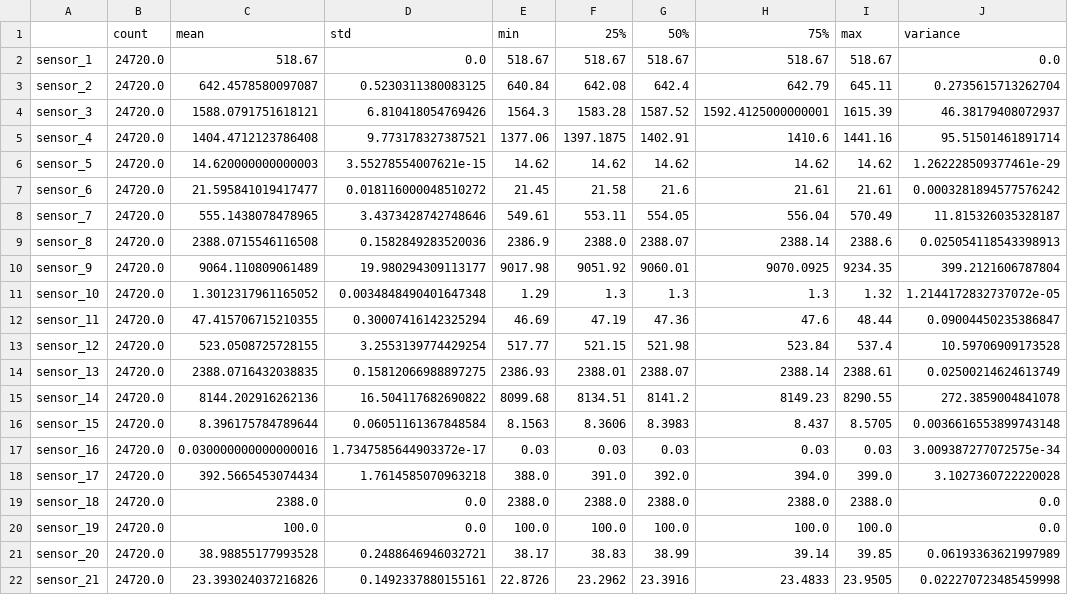
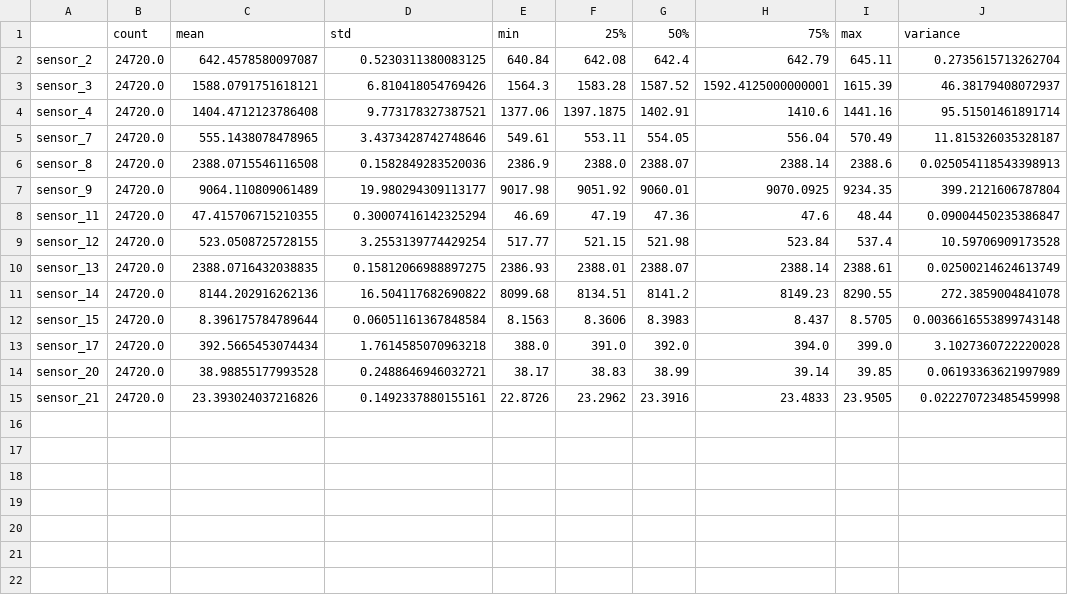
Before and after one commit to Mshetty2904/predictive_maintenance_on_NASA_C-MAPSS, a CSV file: results/FD003_sensor_statistics.csv, drawn as a sheet.

```diff
--- a/results/FD003_sensor_statistics.csv
+++ b/results/FD003_sensor_statistics.csv
@@ -1,3 +1,2 @@
 ,count,mean,std,min,25%,50%,75%,max,variance
-sensor_1,24720.0,518.67,0.0,518.67,518.67,518.67,518.67,518.67,0.0
 sensor_2,24720.0,642.4578580097087,0.5230311380083125,640.84,642.08,642.4,642.79,645.11,0.2735615713262704
@@ -5,4 +4,2 @@ sensor_3,24720.0,1588.0791751618121,6.810418054769426,1564.3,1583.28,1587.52,159
 sensor_4,24720.0,1404.4712123786408,9.773178327387521,1377.06,1397.1875,1402.91,1410.6,1441.16,95.51501461891714
-sensor_5,24720.0,14.620000000000003,3.55278554007621e-15,14.62,14.62,14.62,14.62,14.62,1.262228509377461e-29
-sensor_6,24720.0,21.595841019417477,0.018116000048510272,21.45,21.58,21.6,21.61,21.61,0.0003281894577576242
 sensor_7,24720.0,555.1438078478965,3.4373428742748646,549.61,553.11,554.05,556.04,570.49,11.815326035328187
@@ -10,3 +7,2 @@ sensor_8,24720.0,2388.0715546116508,0.1582849283520036,2386.9,2388.0,2388.07,238
 sensor_9,24720.0,9064.110809061489,19.980294309113177,9017.98,9051.92,9060.01,9070.0925,9234.35,399.2121606787804
-sensor_10,24720.0,1.3012317961165052,0.0034848490401647348,1.29,1.3,1.3,1.3,1.32,1.2144172832737072e-05
 sensor_11,24720.0,47.415706715210355,0.30007416142325294,46.69,47.19,47.36,47.6,48.44,0.09004450235386847
@@ -16,6 +12,3 @@ sensor_14,24720.0,8144.202916262136,16.504117682690822,8099.68,8134.51,8141.2,81
 sensor_15,24720.0,8.396175784789644,0.06051161367848584,8.1563,8.3606,8.3983,8.437,8.5705,0.0036616553899743148
-sensor_16,24720.0,0.030000000000000016,1.7347585644903372e-17,0.03,0.03,0.03,0.03,0.03,3.009387277072575e-34
 sensor_17,24720.0,392.5665453074434,1.7614585070963218,388.0,391.0,392.0,394.0,399.0,3.1027360722220028
-sensor_18,24720.0,2388.0,0.0,2388.0,2388.0,2388.0,2388.0,2388.0,0.0
-sensor_19,24720.0,100.0,0.0,100.0,100.0,100.0,100.0,100.0,0.0
 sensor_20,24720.0,38.98855177993528,0.2488646946032721,38.17,38.83,38.99,39.14,39.85,0.06193363621997989
```
Also changed, not shown: results/FD002_sensor_statistics.csv, results/FD004_sensor_statistics.csv, 12 other files.
